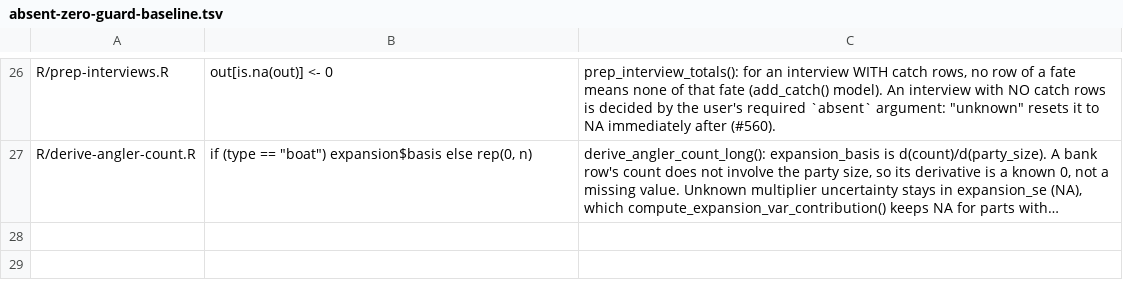
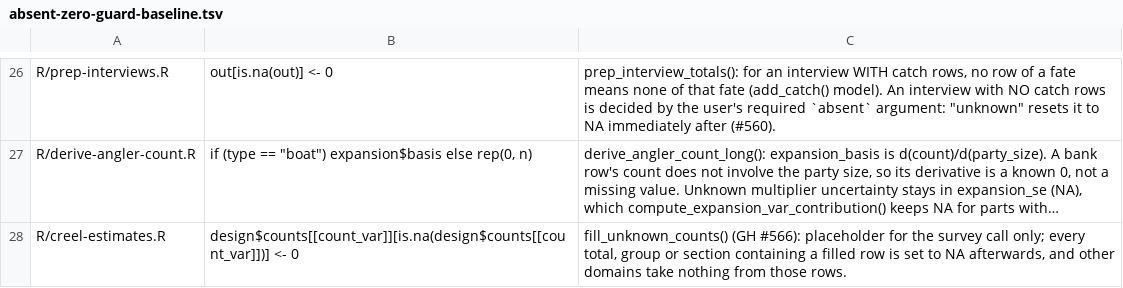
Before and after one commit to chrischizinski/tidycreel, a TSV file: scripts/absent-zero-guard-baseline.tsv, drawn as a sheet; only a part is shown, gaps mark what is left out; long unchanged cells end in …; the diff names each change by its address in the sheet, - before the commit and + after, or states it on an @@ line.

Commit message:
fix: an unknown count makes its effort total unknown, SE included (#566) (#608)
* fix: an unknown count makes its effort total unknown, SE included (#566)

survey::svytotal() with no finite-population correction returns an NA total
beside a numeric SE, so on target = "sampled_days" an NA count gave an NA
estimate with SE 13.68 on example_counts; a group holding the NA reported
NaN; and the bootstrap and jackknife aborted ("All replicates contained
NAs") on every target. estimate_effort_total() and
estimate_effort_grouped() now give the survey call 0 for unknown counts and
set every total, group or section containing one to NA -- estimate, se,
se_between, se_within, interval, expansion and calibration components --
as camera designs have done since #215. Other groups are unaffected, and
the replicate methods now estimate them.

* fix: sectioned lake row and aerial totals with an unknown count are unknown in every part (#566)

```diff
--- a/scripts/absent-zero-guard-baseline.tsv
+++ b/scripts/absent-zero-guard-baseline.tsv
+row 28: R/creel-estimates.R | design$counts[[count_var]][is.na(design$counts[[count_var]])] <- 0 | fill_unknown_counts() (GH #566): placeholder for the survey call only; every total, group or section containing a filled row is set to NA afterwards, and other domains take nothing from those rows.
```
Also changed, not shown: 4 other files.
